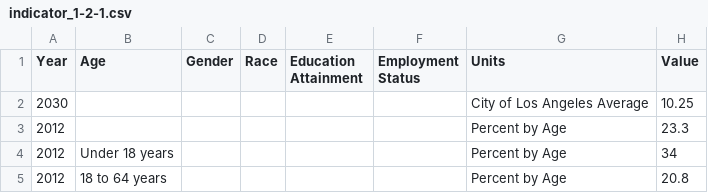
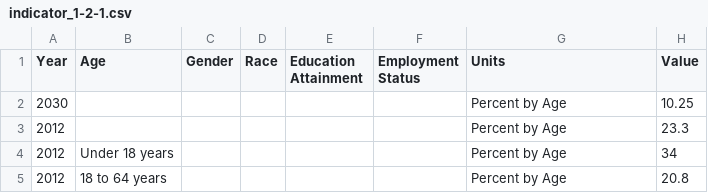
Before and after one commit to angelamhkim/open-sdg-data-starter, a CSV file: data/indicator_1-2-1.csv, drawn as a sheet; only a part is shown.

Commit message:
Update indicator_1-2-1.csv

```diff
--- a/data/indicator_1-2-1.csv
+++ b/data/indicator_1-2-1.csv
@@ -1,3 +1,3 @@
 Year,Age,Gender,Race,Education Attainment,Employment Status,Units,Value
-2030,,,,,,City of Los Angeles Average,10.25
+2030,,,,,,Percent by Age,10.25
 2012,,,,,,Percent by Age,23.3
```
